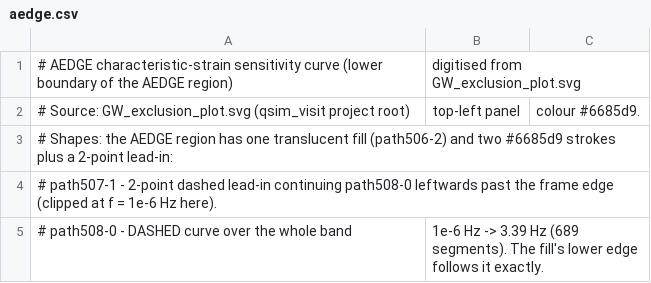
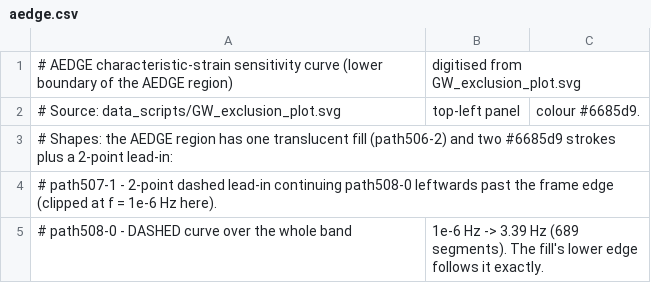
Before and after one commit to taw181/manim-atoms, a CSV file: src/manim_atoms/data/gw_sensitivity/aedge.csv, drawn as a sheet; only a part is shown.

```diff
--- a/src/manim_atoms/data/gw_sensitivity/aedge.csv
+++ b/src/manim_atoms/data/gw_sensitivity/aedge.csv
@@ -1,3 +1,3 @@
 # AEDGE characteristic-strain sensitivity curve (lower boundary of the AEDGE region), digitised from GW_exclusion_plot.svg
-# Source: GW_exclusion_plot.svg (qsim_visit project root), top-left panel, colour #6685d9.
+# Source: data_scripts/GW_exclusion_plot.svg, top-left panel, colour #6685d9.
 # Shapes: the AEDGE region has one translucent fill (path506-2) and two #6685d9 strokes plus a 2-point lead-in:
```
Also changed, not shown: src/manim_atoms/data/gw_sensitivity/aedge_plus.csv, src/manim_atoms/data/gw_sensitivity/et.csv, 9 other files.
